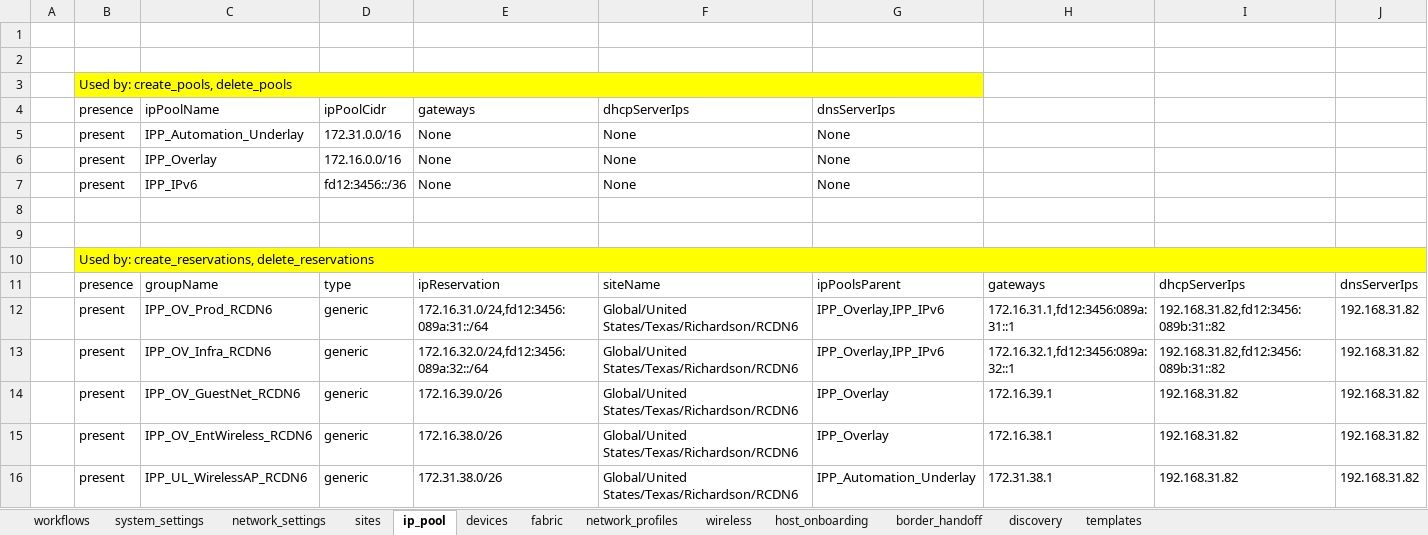
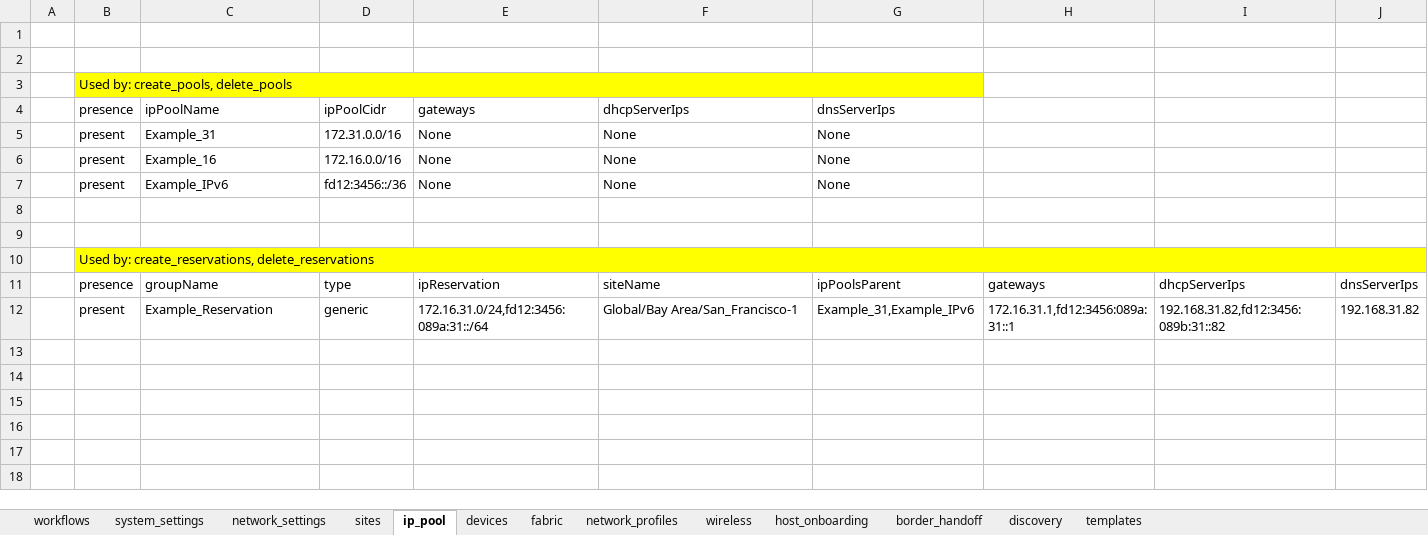
Before and after one commit to daxm/dnac-api-demo, an Excel workbook: dnawf/userdata.xlsx, sheet ip_pool, drawn as a sheet; only a part is shown; values as stored, in another font and other column widths than the file's, no borders; table styles not drawn; the diff covers the shown part only; the diff names each change by its address in the sheet, - before the commit and + after, or states it on an @@ line.

Commit message:
working on default xlsx db

```diff
--- a/dnawf/userdata.xlsx (sheet ip_pool)
+++ b/dnawf/userdata.xlsx (sheet ip_pool)
-C5 (ipPoolName): IPP_Automation_Underlay
+C5 (ipPoolName): Example_31
-C6 (ipPoolName): IPP_Overlay
+C6 (ipPoolName): Example_16
-C7 (ipPoolName): IPP_IPv6
+C7 (ipPoolName): Example_IPv6
-C12 (ipPoolName): IPP_OV_Prod_RCDN6
+C12 (ipPoolName): Example_Reservation
-F12 (dhcpServerIps): Global/United States/Texas/Richardson/RCDN6
+F12 (dhcpServerIps): Global/Bay Area/San_Francisco-1
-G12 (dnsServerIps): IPP_Overlay,IPP_IPv6
+G12 (dnsServerIps): Example_31,Example_IPv6
-row 13:  | present | IPP_OV_Infra_RCDN6 | generic | 172.16.32.0/24,fd12:3456:089a:32::/64 | Global/United States/Texas/Richardson/RCDN6 | IPP_Overlay,IPP_IPv6 | 172.16.32.1,fd12:3456:089a:32::1 | 192.168.31.82,fd12:3456:089b:31::82 | 192.168.31.82
-row 14:  | present | IPP_OV_GuestNet_RCDN6 | generic | 172.16.39.0/26 | Global/United States/Texas/Richardson/RCDN6 | IPP_Overlay | 172.16.39.1 | 192.168.31.82 | 192.168.31.82
-row 15:  | present | IPP_OV_EntWireless_RCDN6 | generic | 172.16.38.0/26 | Global/United States/Texas/Richardson/RCDN6 | IPP_Overlay | 172.16.38.1 | 192.168.31.82 | 192.168.31.82
-row 16:  | present | IPP_UL_WirelessAP_RCDN6 | generic | 172.31.38.0/26 | Global/United States/Texas/Richardson/RCDN6 | IPP_Automation_Underlay | 172.31.38.1 | 192.168.31.82 | 192.168.31.82
```
Also changed, not shown: 14 removed rows elsewhere in this sheet, sheet workflows, 3 other files.
